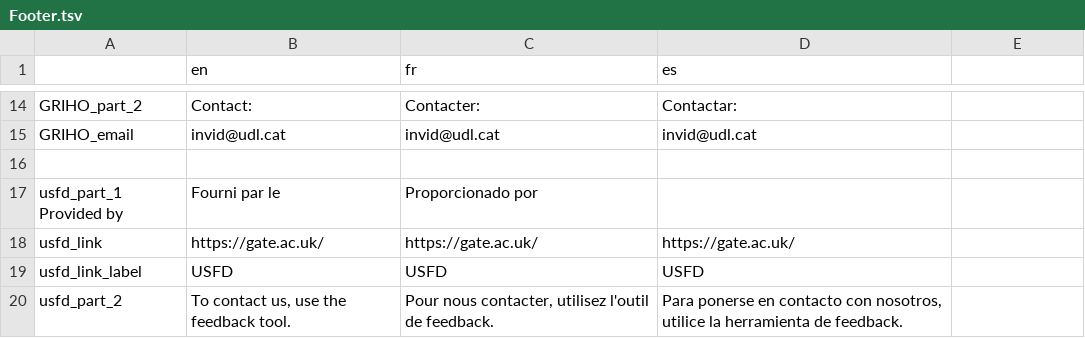
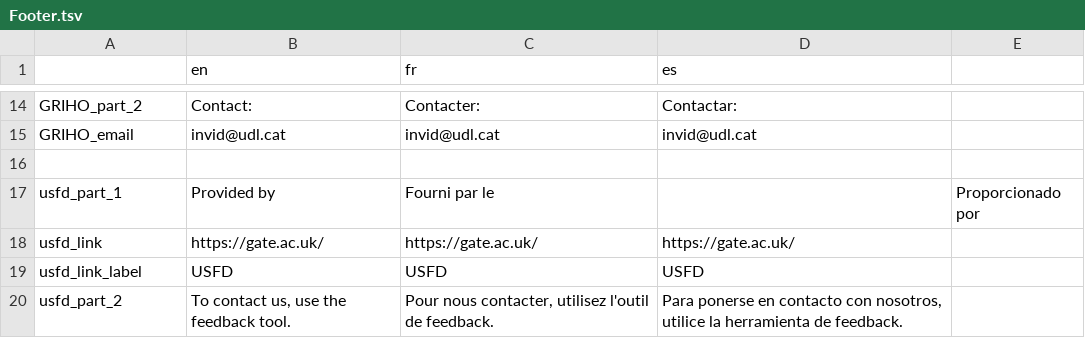
Before and after one commit to AFP-Medialab/verification-plugin, a TSV file: src/LocalDictionary/components/Shared/Footer.tsv, drawn as a sheet; only a part is shown, gaps mark what is left out; removed rows and columns are numbered as before the commit, all else as after; the diff names each change by its address in the sheet, - before the commit and + after, or states it on an @@ line.

Commit message:
updating assistant footer

```diff
--- a/src/LocalDictionary/components/Shared/Footer.tsv
+++ b/src/LocalDictionary/components/Shared/Footer.tsv
-row 17: usfd_part_1 Provided by | Fourni par le | Proporcionado por
+row 17: usfd_part_1 | Provided by | Fourni par le |  | Proporcionado por
```
Also changed, not shown: 1 other file.
